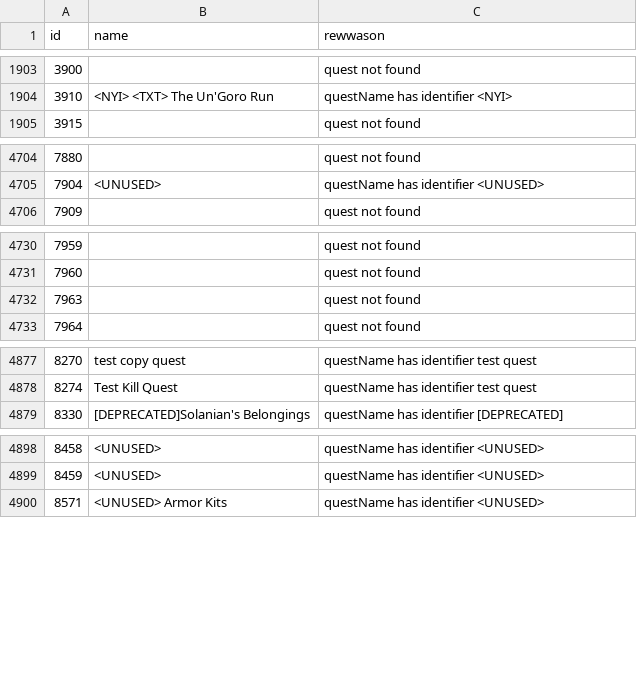
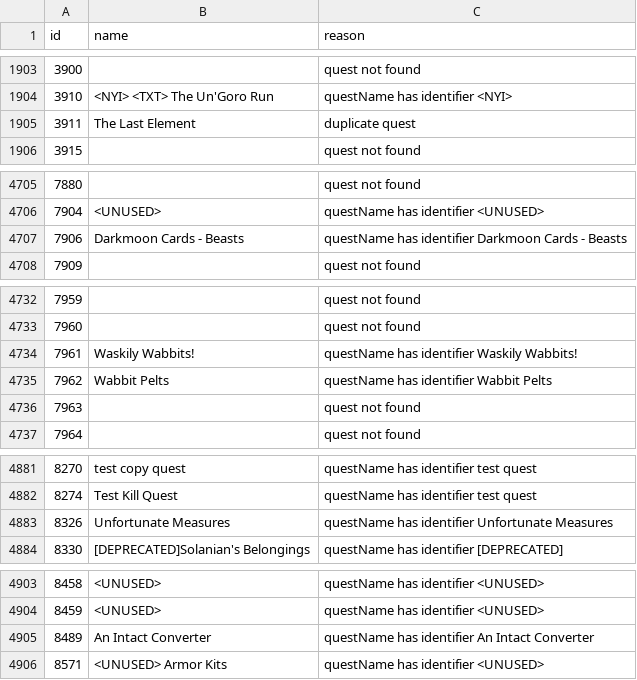
Before and after one commit to DBFBlackbull/wowhead-scraper, a TSV file: WowheadScraper/tsv-files/quests-not-available.tsv, drawn as a sheet; only a part is shown, gaps mark what is left out; the diff names each change by its address in the sheet, - before the commit and + after, or states it on an @@ line.

Commit message:
- Made producer / consumer generic - Updated last questID in classic based on new lookup in wowhead - Deleted unneeded files

```diff
--- a/WowheadScraper/tsv-files/quests-not-available.tsv
+++ b/WowheadScraper/tsv-files/quests-not-available.tsv
-C1: rewwason
+C1: reason
+row 1905: 3911 | The Last Element | duplicate quest
+row 4707: 7906 | Darkmoon Cards - Beasts | questName has identifier Darkmoon Cards - Beasts
+row 4734: 7961 | Waskily Wabbits! | questName has identifier Waskily Wabbits!
+row 4735: 7962 | Wabbit Pelts | questName has identifier Wabbit Pelts
+row 4883: 8326 | Unfortunate Measures | questName has identifier Unfortunate Measures
+row 4905: 8489 | An Intact Converter | questName has identifier An Intact Converter
```
Also changed, not shown: 14 other files.
